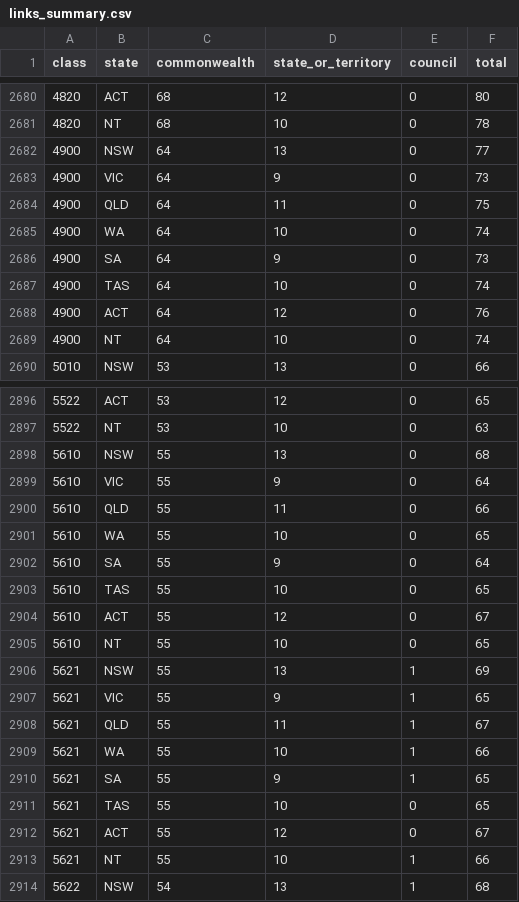
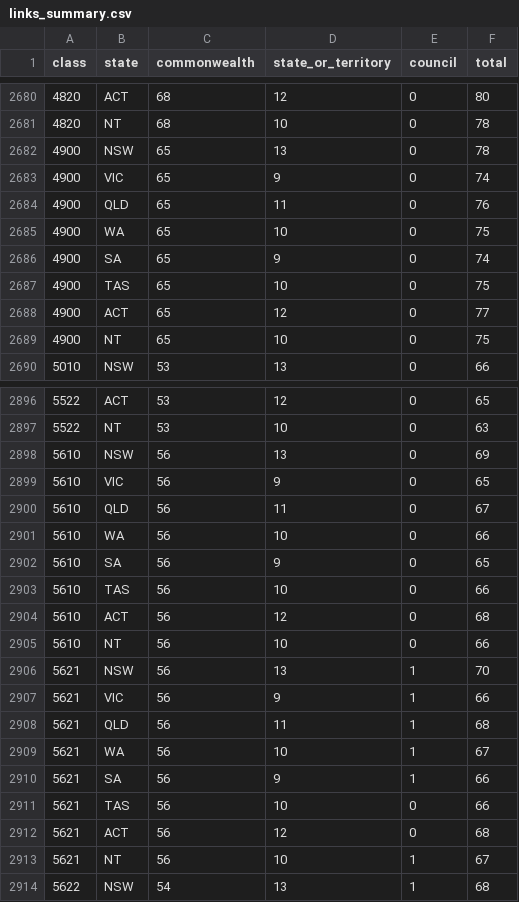
Before and after one commit to jabthebeer/Competition-in-Australia-analysis, a CSV file: data/processed/legislation/links_summary.csv, drawn as a sheet; only a part is shown, gaps mark what is left out; the diff covers the shown part only.

```diff
--- a/data/processed/legislation/links_summary.csv
+++ b/data/processed/legislation/links_summary.csv
@@ -2681,10 +2681,10 @@ class,state,commonwealth,state_or_territory,council,total
 4820,NT,68,10,0,78
-4900,NSW,64,13,0,77
-4900,VIC,64,9,0,73
-4900,QLD,64,11,0,75
-4900,WA,64,10,0,74
-4900,SA,64,9,0,73
-4900,TAS,64,10,0,74
-4900,ACT,64,12,0,76
-4900,NT,64,10,0,74
+4900,NSW,65,13,0,78
+4900,VIC,65,9,0,74
+4900,QLD,65,11,0,76
+4900,WA,65,10,0,75
+4900,SA,65,9,0,74
+4900,TAS,65,10,0,75
+4900,ACT,65,12,0,77
+4900,NT,65,10,0,75
 5010,NSW,53,13,0,66
@@ -2897,18 +2897,18 @@ class,state,commonwealth,state_or_territory,council,total
 5522,NT,53,10,0,63
-5610,NSW,55,13,0,68
-5610,VIC,55,9,0,64
-5610,QLD,55,11,0,66
-5610,WA,55,10,0,65
-5610,SA,55,9,0,64
-5610,TAS,55,10,0,65
-5610,ACT,55,12,0,67
-5610,NT,55,10,0,65
-5621,NSW,55,13,1,69
-5621,VIC,55,9,1,65
-5621,QLD,55,11,1,67
-5621,WA,55,10,1,66
-5621,SA,55,9,1,65
-5621,TAS,55,10,0,65
-5621,ACT,55,12,0,67
-5621,NT,55,10,1,66
+5610,NSW,56,13,0,69
+5610,VIC,56,9,0,65
+5610,QLD,56,11,0,67
+5610,WA,56,10,0,66
+5610,SA,56,9,0,65
+5610,TAS,56,10,0,66
+5610,ACT,56,12,0,68
+5610,NT,56,10,0,66
+5621,NSW,56,13,1,70
+5621,VIC,56,9,1,66
+5621,QLD,56,11,1,68
+5621,WA,56,10,1,67
+5621,SA,56,9,1,66
+5621,TAS,56,10,0,66
+5621,ACT,56,12,0,68
+5621,NT,56,10,1,67
 5622,NSW,54,13,1,68
```
Also changed, not shown: 12 edited cells elsewhere in this file, data/processed/legislation/agencies_by_class.csv, data/processed/legislation/requirement_agencies.csv, 36 other files.
